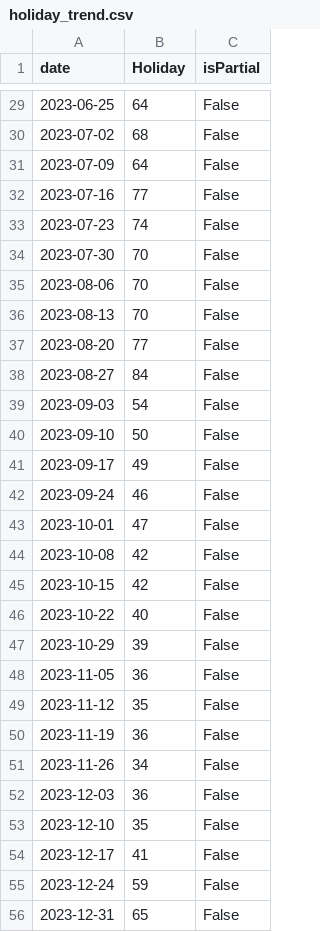
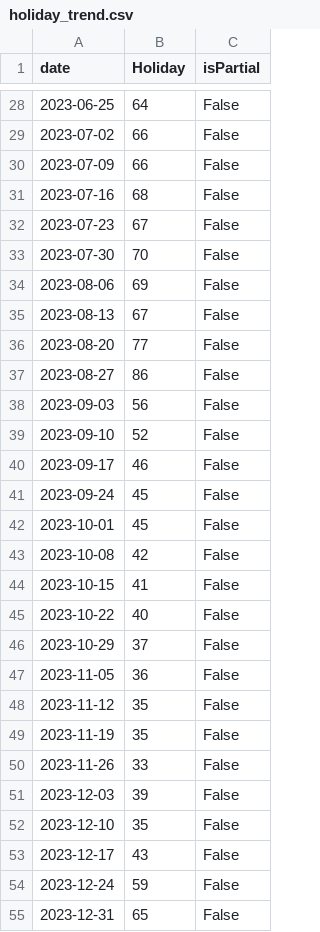
Before and after one commit to JakeOsmond/google-trends-scheduler, a CSV file: docs/holiday_trend.csv, drawn as a sheet; only a part is shown, gaps mark what is left out; the diff covers the shown part only.

```diff
--- a/docs/holiday_trend.csv
+++ b/docs/holiday_trend.csv
@@ -29,27 +28,27 @@ date,Holiday,isPartial
 2023-06-25,64,False
-2023-07-02,68,False
-2023-07-09,64,False
-2023-07-16,77,False
-2023-07-23,74,False
+2023-07-02,66,False
+2023-07-09,66,False
+2023-07-16,68,False
+2023-07-23,67,False
 2023-07-30,70,False
-2023-08-06,70,False
-2023-08-13,70,False
+2023-08-06,69,False
+2023-08-13,67,False
 2023-08-20,77,False
-2023-08-27,84,False
-2023-09-03,54,False
-2023-09-10,50,False
-2023-09-17,49,False
-2023-09-24,46,False
-2023-10-01,47,False
+2023-08-27,86,False
+2023-09-03,56,False
+2023-09-10,52,False
+2023-09-17,46,False
+2023-09-24,45,False
+2023-10-01,45,False
 2023-10-08,42,False
-2023-10-15,42,False
+2023-10-15,41,False
 2023-10-22,40,False
-2023-10-29,39,False
+2023-10-29,37,False
 2023-11-05,36,False
 2023-11-12,35,False
-2023-11-19,36,False
-2023-11-26,34,False
-2023-12-03,36,False
+2023-11-19,35,False
+2023-11-26,33,False
+2023-12-03,39,False
 2023-12-10,35,False
-2023-12-17,41,False
+2023-12-17,43,False
 2023-12-24,59,False
```
Also changed, not shown: 1 added row, 1 removed row and 84 edited cells elsewhere in this file.
